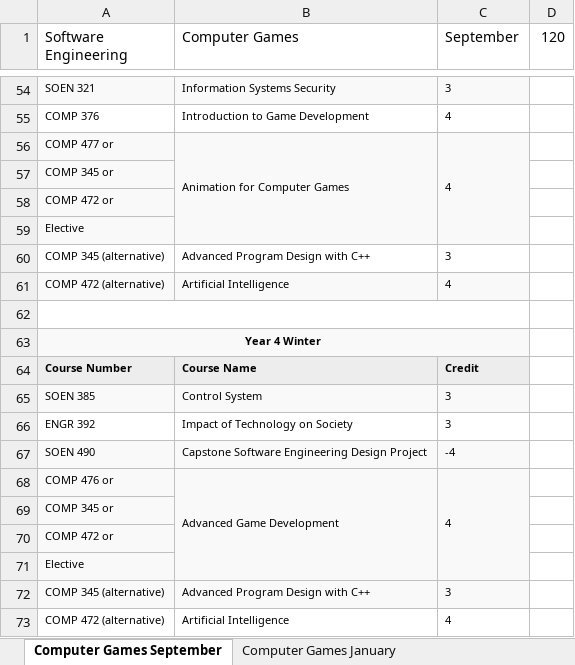
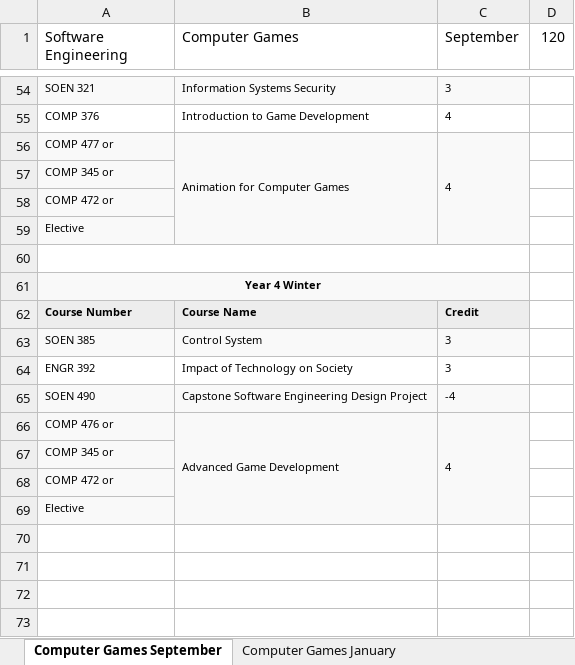
Before and after one commit to Schedulator/Schedulator, an Excel workbook: Schedulator/Programs.xlsx, sheet Computer Games September, drawn as a sheet; only a part is shown, gaps mark what is left out; values as stored, in another font and other column widths than the file's, no borders; the diff names each change by its address in the sheet, - before the commit and + after, or states it on an @@ line.

```diff
--- a/Schedulator/Programs.xlsx (sheet Computer Games September)
+++ b/Schedulator/Programs.xlsx (sheet Computer Games September)
-row 60: COMP 345 (alternative) | Advanced Program Design with C++ | 3
-row 61: COMP 472 (alternative) | Artificial Intelligence | 4
-row 72: COMP 345 (alternative) | Advanced Program Design with C++ | 3
-row 73: COMP 472 (alternative) | Artificial Intelligence | 4
```
Also changed, not shown: sheet Computer Games Coop, sheet Real-time EAS January, sheet Real-time EAS September, sheet Real-time EAS Coop, 9 other files.
